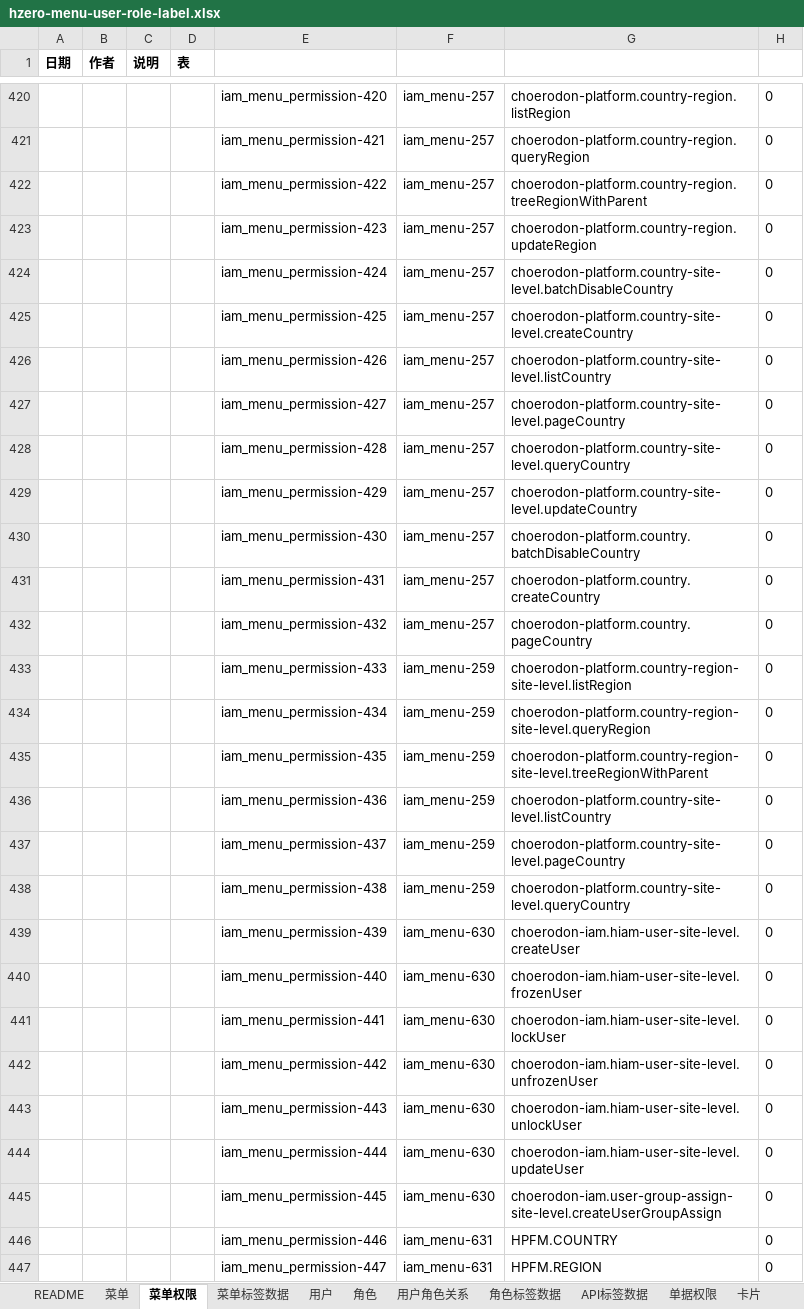
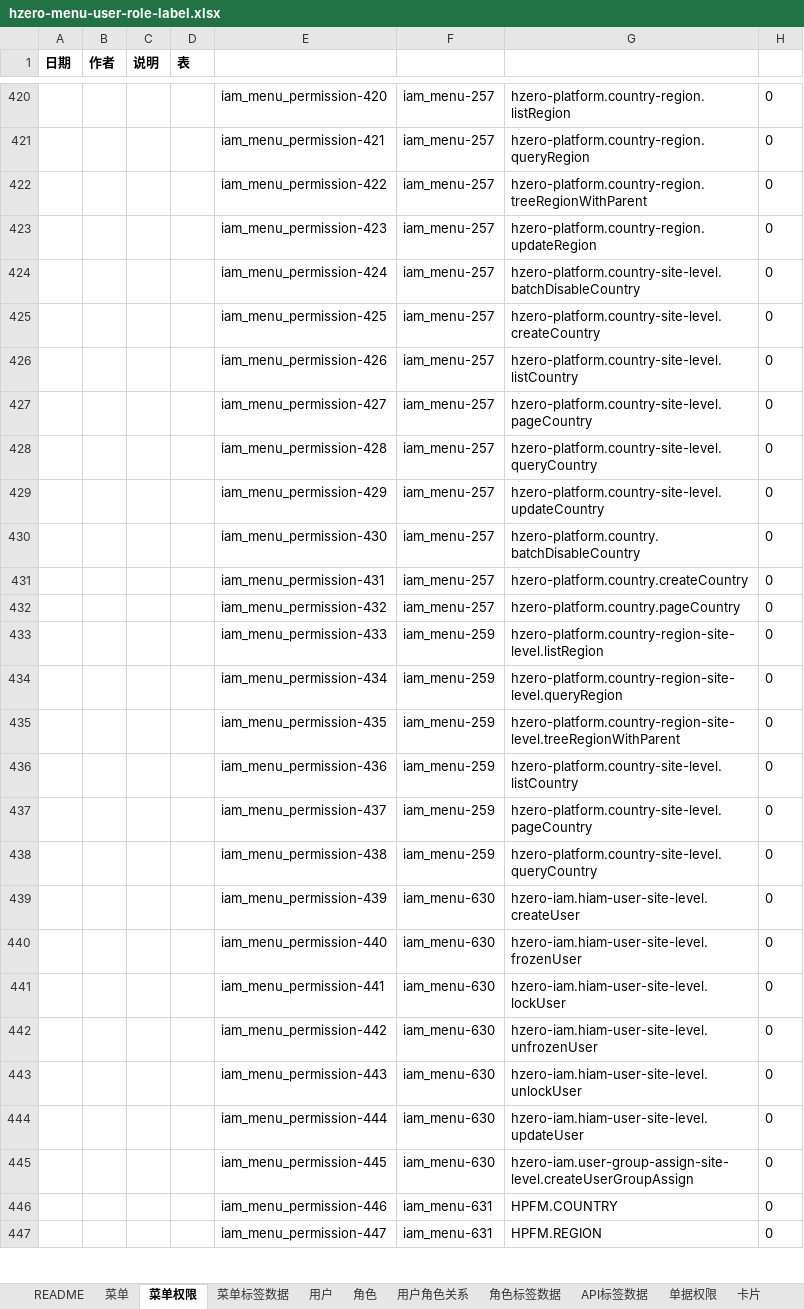
Before and after one commit to open-hand/choerodon-platform, an Excel workbook: src/main/resources/script/db/init-data/hzero_platform/hzero_platform/hzero-menu-user-role-label.xlsx, sheet 菜单权限, drawn as a sheet; only a part is shown, gaps mark what is left out; values as stored, in another font and other column widths than the file's, no borders; the diff covers the shown part only; the diff names each change by its address in the sheet, - before the commit and + after, or states it on an @@ line.

```diff
--- a/src/main/resources/script/db/init-data/hzero_platform/hzero_platform/hzero-menu-user-role-label.xlsx (sheet 菜单权限)
+++ b/src/main/resources/script/db/init-data/hzero_platform/hzero_platform/hzero-menu-user-role-label.xlsx (sheet 菜单权限)
-G420: choerodon-platform.country-region.listRegion
+G420: hzero-platform.country-region.listRegion
-G421: choerodon-platform.country-region.queryRegion
+G421: hzero-platform.country-region.queryRegion
-G422: choerodon-platform.country-region.treeRegionWithParent
+G422: hzero-platform.country-region.treeRegionWithParent
-G423: choerodon-platform.country-region.updateRegion
+G423: hzero-platform.country-region.updateRegion
-G424: choerodon-platform.country-site-level.batchDisableCountry
+G424: hzero-platform.country-site-level.batchDisableCountry
-G425: choerodon-platform.country-site-level.createCountry
+G425: hzero-platform.country-site-level.createCountry
-G426: choerodon-platform.country-site-level.listCountry
+G426: hzero-platform.country-site-level.listCountry
-G427: choerodon-platform.country-site-level.pageCountry
+G427: hzero-platform.country-site-level.pageCountry
-G428: choerodon-platform.country-site-level.queryCountry
+G428: hzero-platform.country-site-level.queryCountry
-G429: choerodon-platform.country-site-level.updateCountry
+G429: hzero-platform.country-site-level.updateCountry
-G430: choerodon-platform.country.batchDisableCountry
+G430: hzero-platform.country.batchDisableCountry
-G431: choerodon-platform.country.createCountry
+G431: hzero-platform.country.createCountry
-G432: choerodon-platform.country.pageCountry
+G432: hzero-platform.country.pageCountry
-G433: choerodon-platform.country-region-site-level.listRegion
+G433: hzero-platform.country-region-site-level.listRegion
-G434: choerodon-platform.country-region-site-level.queryRegion
+G434: hzero-platform.country-region-site-level.queryRegion
-G435: choerodon-platform.country-region-site-level.treeRegionWithParent
+G435: hzero-platform.country-region-site-level.treeRegionWithParent
-G436: choerodon-platform.country-site-level.listCountry
+G436: hzero-platform.country-site-level.listCountry
-G437: choerodon-platform.country-site-level.pageCountry
+G437: hzero-platform.country-site-level.pageCountry
-G438: choerodon-platform.country-site-level.queryCountry
+G438: hzero-platform.country-site-level.queryCountry
-G439: choerodon-iam.hiam-user-site-level.createUser
+G439: hzero-iam.hiam-user-site-level.createUser
-G440: choerodon-iam.hiam-user-site-level.frozenUser
+G440: hzero-iam.hiam-user-site-level.frozenUser
-G441: choerodon-iam.hiam-user-site-level.lockUser
+G441: hzero-iam.hiam-user-site-level.lockUser
-G442: choerodon-iam.hiam-user-site-level.unfrozenUser
+G442: hzero-iam.hiam-user-site-level.unfrozenUser
-G443: choerodon-iam.hiam-user-site-level.unlockUser
+G443: hzero-iam.hiam-user-site-level.unlockUser
-G444: choerodon-iam.hiam-user-site-level.updateUser
+G444: hzero-iam.hiam-user-site-level.updateUser
-G445: choerodon-iam.user-group-assign-site-level.createUserGroupAssign
+G445: hzero-iam.user-group-assign-site-level.createUserGroupAssign
```
Also changed, not shown: 1447 edited cells elsewhere in this sheet, sheet 卡片, src/main/resources/script/db/init-data/hzero_platform/hzero_platform/hzero-platform-config.xlsx, 3 other files.
